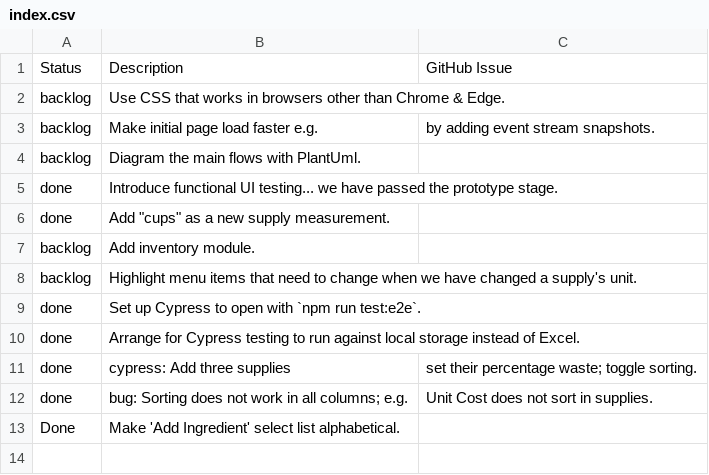
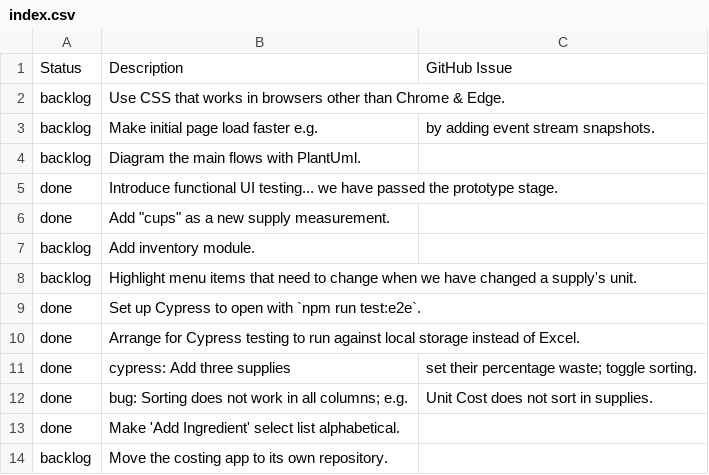
Before and after one commit to fernwoodcafe/fernwoodcafe.github.io, a CSV file: apps/fernwood-costing/__wiki__/tasks/index.csv, drawn as a sheet.

Commit message:
Add task

```diff
--- a/apps/fernwood-costing/__wiki__/tasks/index.csv
+++ b/apps/fernwood-costing/__wiki__/tasks/index.csv
@@ -12,2 +12,3 @@ done, cypress: Add three supplies, set their percentage waste; toggle sorting.
 done, bug: Sorting does not work in all columns; e.g., Unit Cost does not sort in supplies.
-Done, Make 'Add Ingredient' select list alphabetical.
+done, Make 'Add Ingredient' select list alphabetical.
+backlog, Move the costing app to its own repository.
```
